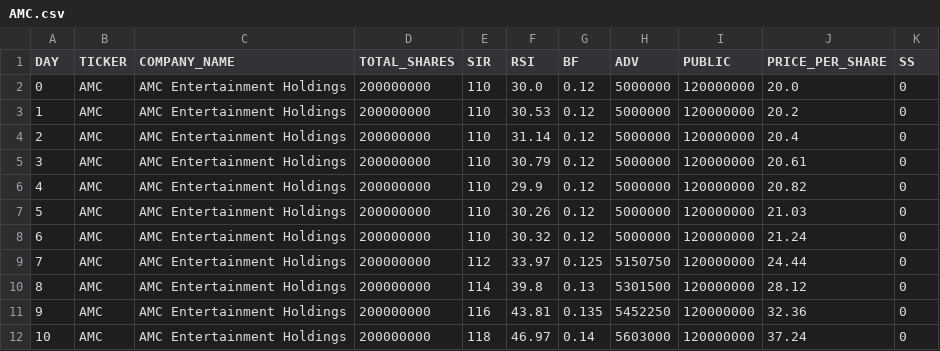
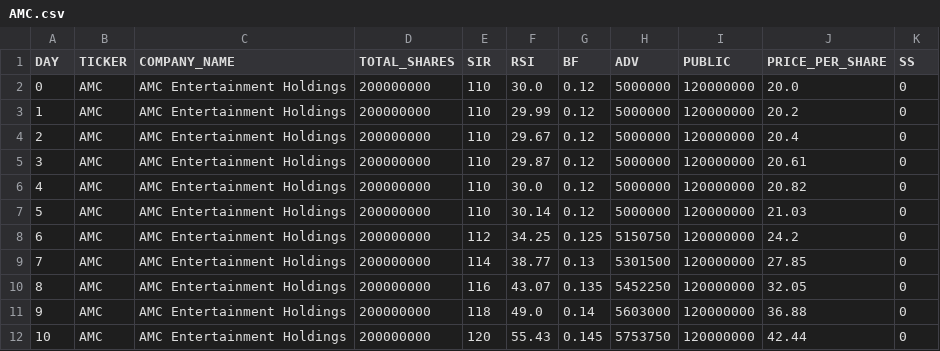
Before and after one commit to HardyUnine/ML_Project, a CSV file: AMC.csv, drawn as a sheet; only a part is shown; the diff covers the shown part only.

Commit message:
tweeking price...maybe price is tweeking me

```diff
--- a/AMC.csv
+++ b/AMC.csv
@@ -2,11 +2,11 @@ DAY,TICKER,COMPANY_NAME,TOTAL_SHARES,SIR,RSI,BF,ADV,PUBLIC,PRICE_PER_SHARE,SS
 0,AMC,AMC Entertainment Holdings,200000000,110,30.0,0.12,5000000,120000000,20.0,0
-1,AMC,AMC Entertainment Holdings,200000000,110,30.53,0.12,5000000,120000000,20.2,0
-2,AMC,AMC Entertainment Holdings,200000000,110,31.14,0.12,5000000,120000000,20.4,0
-3,AMC,AMC Entertainment Holdings,200000000,110,30.79,0.12,5000000,120000000,20.61,0
-4,AMC,AMC Entertainment Holdings,200000000,110,29.9,0.12,5000000,120000000,20.82,0
-5,AMC,AMC Entertainment Holdings,200000000,110,30.26,0.12,5000000,120000000,21.03,0
-6,AMC,AMC Entertainment Holdings,200000000,110,30.32,0.12,5000000,120000000,21.24,0
-7,AMC,AMC Entertainment Holdings,200000000,112,33.97,0.125,5150750,120000000,24.44,0
-8,AMC,AMC Entertainment Holdings,200000000,114,39.8,0.13,5301500,120000000,28.12,0
-9,AMC,AMC Entertainment Holdings,200000000,116,43.81,0.135,5452250,120000000,32.36,0
-10,AMC,AMC Entertainment Holdings,200000000,118,46.97,0.14,5603000,120000000,37.24,0
+1,AMC,AMC Entertainment Holdings,200000000,110,29.99,0.12,5000000,120000000,20.2,0
+2,AMC,AMC Entertainment Holdings,200000000,110,29.67,0.12,5000000,120000000,20.4,0
+3,AMC,AMC Entertainment Holdings,200000000,110,29.87,0.12,5000000,120000000,20.61,0
+4,AMC,AMC Entertainment Holdings,200000000,110,30.0,0.12,5000000,120000000,20.82,0
+5,AMC,AMC Entertainment Holdings,200000000,110,30.14,0.12,5000000,120000000,21.03,0
+6,AMC,AMC Entertainment Holdings,200000000,112,34.25,0.125,5150750,120000000,24.2,0
+7,AMC,AMC Entertainment Holdings,200000000,114,38.77,0.13,5301500,120000000,27.85,0
+8,AMC,AMC Entertainment Holdings,200000000,116,43.07,0.135,5452250,120000000,32.05,0
+9,AMC,AMC Entertainment Holdings,200000000,118,49.0,0.14,5603000,120000000,36.88,0
+10,AMC,AMC Entertainment Holdings,200000000,120,55.43,0.145,5753750,120000000,42.44,0
```
Also changed, not shown: 93 edited cells elsewhere in this file, AAPL.csv, 2 other files.
